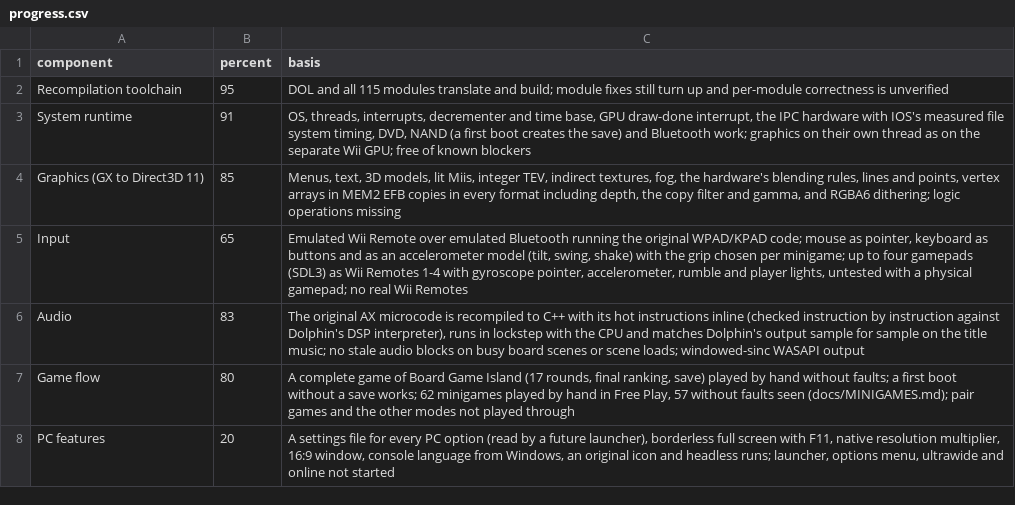
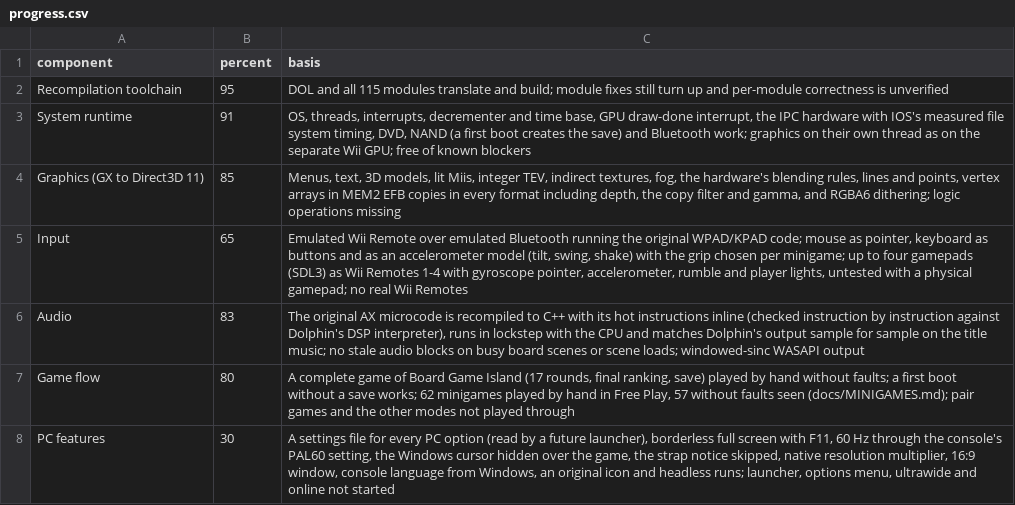
Before and after one commit to arelkair/wiiparty-recomp, a CSV file: games/wiiparty/analysis/progress.csv, drawn as a sheet.

Commit message:
Enable PAL60 by default, hide the Windows cursor and skip the strap notice, all as settings.

```diff
--- a/games/wiiparty/analysis/progress.csv
+++ b/games/wiiparty/analysis/progress.csv
@@ -7,2 +7,2 @@ Audio,83,"The original AX microcode is recompiled to C++ with its hot instructio
 Game flow,80,"A complete game of Board Game Island (17 rounds, final ranking, save) played by hand without faults; a first boot without a save works; 62 minigames played by hand in Free Play, 57 without faults seen (docs/MINIGAMES.md); pair games and the other modes not played through"
-PC features,20,"A settings file for every PC option (read by a future launcher), borderless full screen with F11, native resolution multiplier, 16:9 window, console language from Windows, an original icon and headless runs; launcher, options menu, ultrawide and online not started"
+PC features,30,"A settings file for every PC option (read by a future launcher), borderless full screen with F11, 60 Hz through the console's PAL60 setting, the Windows cursor hidden over the game, the strap notice skipped, native resolution multiplier, 16:9 window, console language from Windows, an original icon and headless runs; launcher, options menu, ultrawide and online not started"
```
Also changed, not shown: 10 other files.
